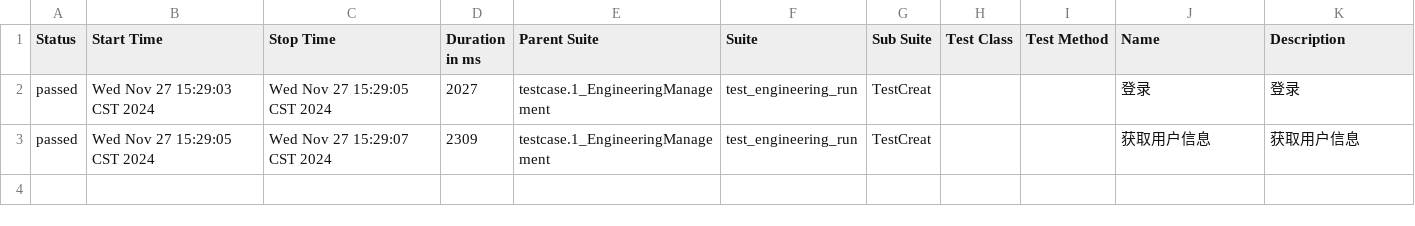
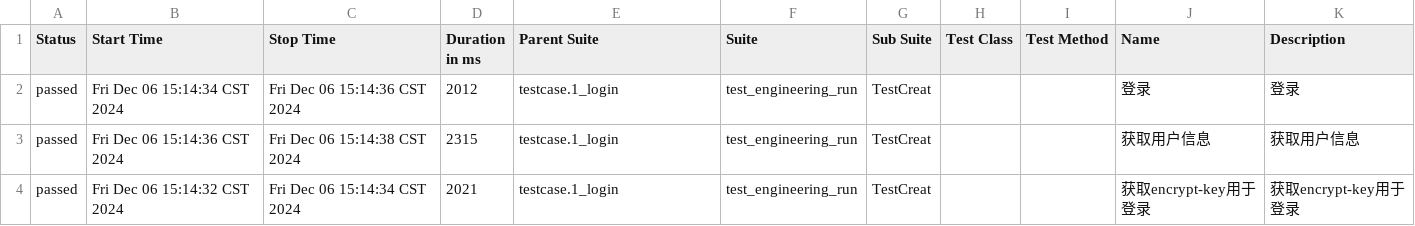
Before and after one commit to jiawenlin1/in2api, a CSV file: reports/data/suites.csv, drawn as a sheet.

```diff
--- a/reports/data/suites.csv
+++ b/reports/data/suites.csv
@@ -1,3 +1,4 @@
 "Status","Start Time","Stop Time","Duration in ms","Parent Suite","Suite","Sub Suite","Test Class","Test Method","Name","Description"
-"passed","Wed Nov 27 15:29:03 CST 2024","Wed Nov 27 15:29:05 CST 2024","2027","testcase.1_EngineeringManagement","test_engineering_run","TestCreat","","","登录","登录"
-"passed","Wed Nov 27 15:29:05 CST 2024","Wed Nov 27 15:29:07 CST 2024","2309","testcase.1_EngineeringManagement","test_engineering_run","TestCreat","","","获取用户信息","获取用户信息"
+"passed","Fri Dec 06 15:14:34 CST 2024","Fri Dec 06 15:14:36 CST 2024","2012","testcase.1_login","test_engineering_run","TestCreat","","","登录","登录"
+"passed","Fri Dec 06 15:14:36 CST 2024","Fri Dec 06 15:14:38 CST 2024","2315","testcase.1_login","test_engineering_run","TestCreat","","","获取用户信息","获取用户信息"
+"passed","Fri Dec 06 15:14:32 CST 2024","Fri Dec 06 15:14:34 CST 2024","2021","testcase.1_login","test_engineering_run","TestCreat","","","获取encrypt-key用于登录","获取encrypt-key用于登录"
```
Also changed, not shown: reports/data/behaviors.csv, 38 other files.
